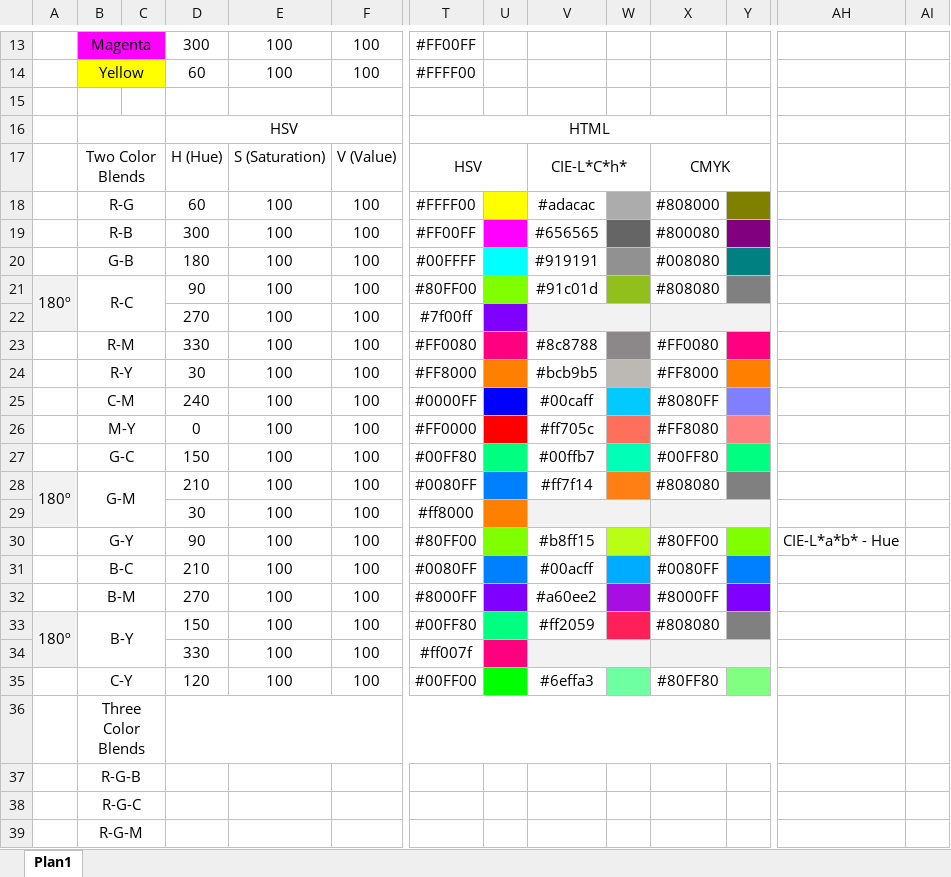
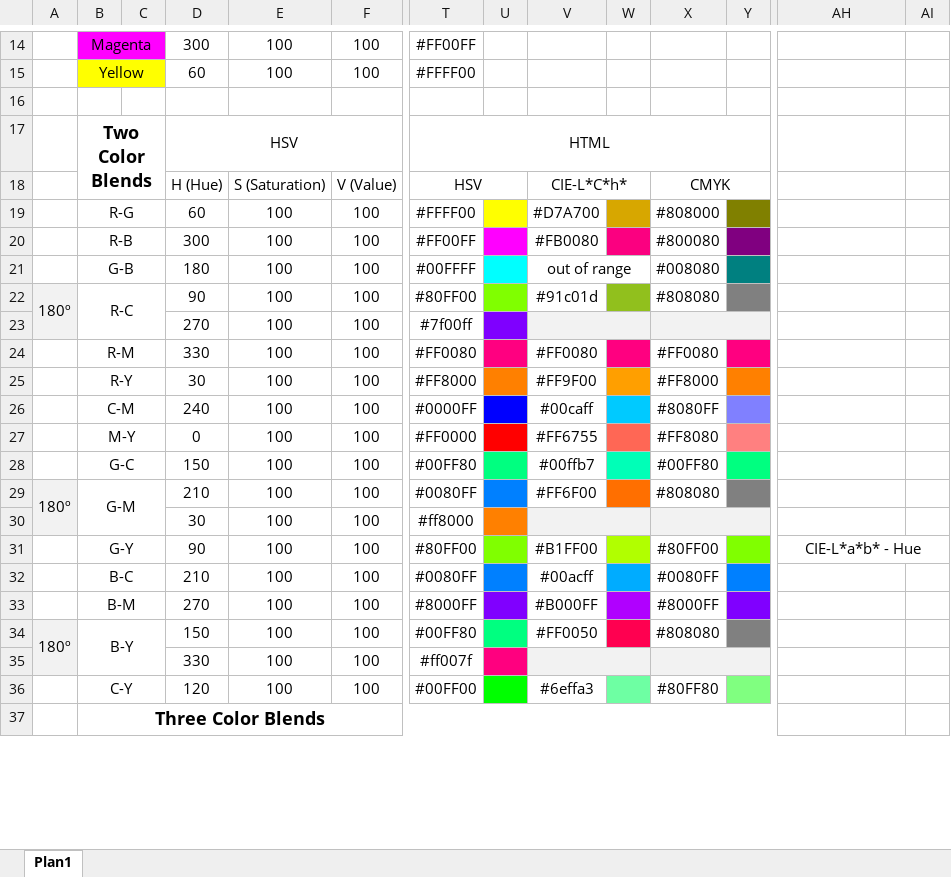
Before and after one commit to pdegarcia/blendingbox, an Excel workbook: Color Blends.xlsx, sheet Plan1, drawn as a sheet; only a part is shown, gaps mark what is left out; values as stored, in another font and other column widths than the file's, no borders; charts and pictures not drawn; removed rows and columns are numbered as before the commit, all else as after; rows hold the shown columns only; the diff covers the shown part only; the diff names each change by its address in the sheet, - before the commit and + after, or states it on an @@ line.

Commit message:
Every Color Blend Calc'ed.

```diff
--- a/Color Blends.xlsx (sheet Plan1)
+++ b/Color Blends.xlsx (sheet Plan1)
-B17: (empty)
+B17: Two Color Blends
-B16:C16 merged
+B17:C18 merged
-B18: Two Color Blends
+B18: (empty)
-B17:C17 merged
-V19: #adacac
+V19: #D7A700
-W19 fill: #ADACAC
+W19 fill: #D7A700
-V20: #656565
+V20: #FB0080
-W20 fill: #656565
+W20 fill: #FB0080
-V21: #919191
+V21: out of range
+V21:W21 merged
-W21 fill: #919191
+W21 fill: none
-V24: #8c8788
+V24: #FF0080
-W24 fill: #8C8788
+W24 fill: #FF0080
-V25: #bcb9b5
+V25: #FF9F00
-W25 fill: #BCB9B5
+W25 fill: #FF9F00
-V27: #ff705c
+V27: #FF6755
-V29: #ff7f14
+V29: #FF6F00
-V31: #b8ff15
+V31: #B1FF00
+AH31:AI31 merged
-V33: #a60ee2
+V33: #B000FF
-W33 fill: #A60EE2
+W33 fill: #B000FF
-V34: #ff2059
+V34: #FF0050
-W34 fill: #FF2059
+W34 fill: #FF0050
-B37 bold: off
+B37 bold: on, text size: larger
-B36:C36 merged
+B37:AC37 merged
-D36:AC36 merged
-row 37:  | R-G-B
-row 38:  | R-G-C
-row 39:  | R-G-M
```
Also changed, not shown: 20 added rows, 15 removed rows, 4 edited cells, cell formats and merged cells elsewhere in this sheet, formulas that keep their value, charts or pictures.
